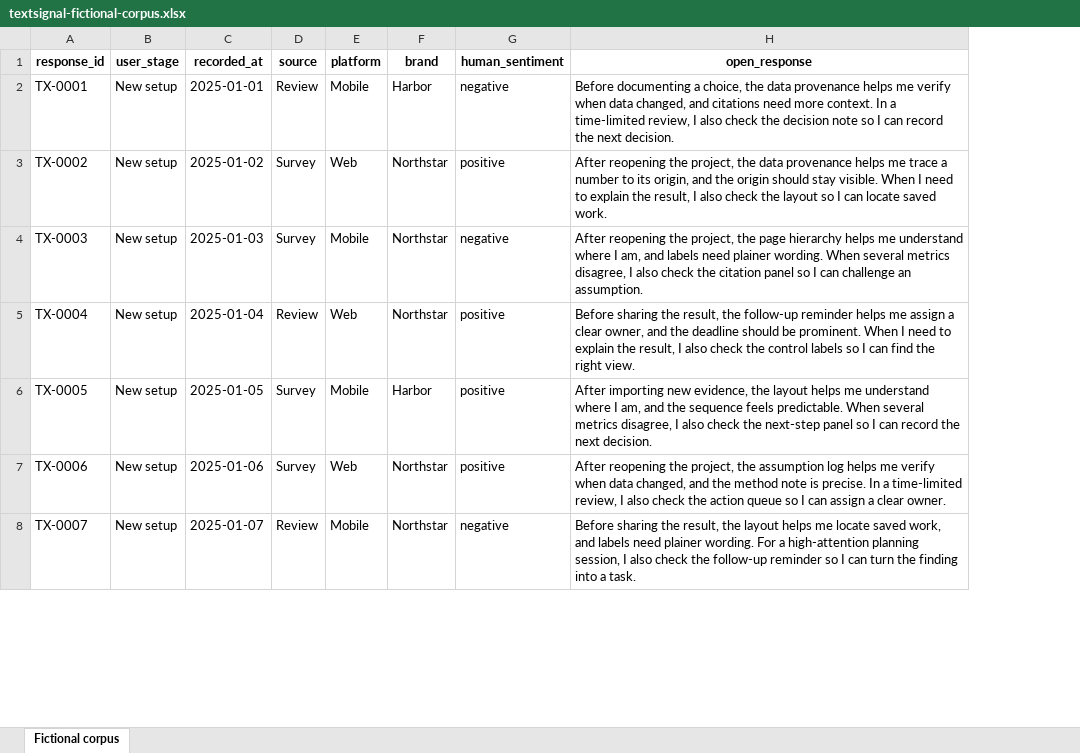
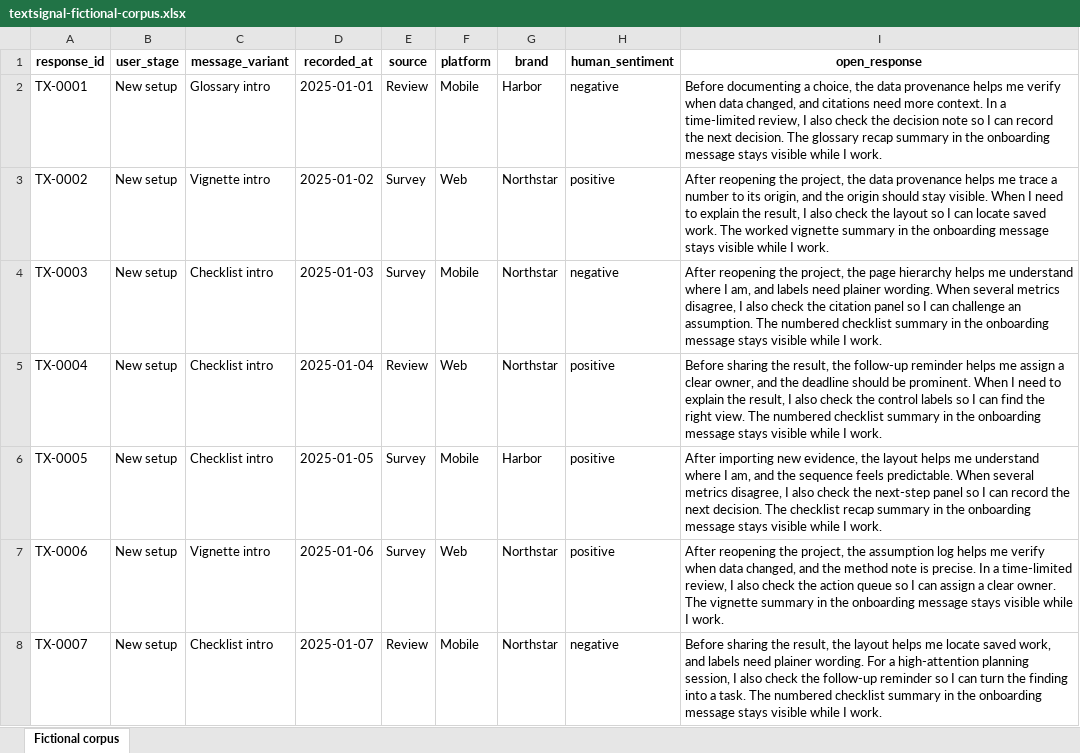
Before and after one commit to UlrikErlingsen/open-text-analysis, an Excel workbook: examples/textsignal-fictional-corpus.xlsx, sheet Fictional corpus, drawn as a sheet; only a part is shown; values as stored, in another font and other column widths than the file's, no borders; addresses are those after the commit; the diff covers the shown part only; the diff names each change by its address in the sheet, - before the commit and + after, or states it on an @@ line.

```diff
--- a/examples/textsignal-fictional-corpus.xlsx (sheet Fictional corpus)
+++ b/examples/textsignal-fictional-corpus.xlsx (sheet Fictional corpus)
+column C (message_variant), rows 2-8: Glossary intro | Vignette intro | Checklist intro | Checklist intro | Checklist intro | Vignette intro | Checklist intro
-I2 (open_response): …next decision.
+I2 (open_response): …next decision. The glossary recap summary in the onboarding message stays visible while I work.
-I3 (open_response): …saved work.
+I3 (open_response): …saved work. The worked vignette summary in the onboarding message stays visible while I work.
-I4 (open_response): …an assumption.
+I4 (open_response): …an assumption. The numbered checklist summary in the onboarding message stays visible while I work.
-I5 (open_response): …right view.
+I5 (open_response): …right view. The numbered checklist summary in the onboarding message stays visible while I work.
-I6 (open_response): …next decision.
+I6 (open_response): …next decision. The checklist recap summary in the onboarding message stays visible while I work.
-I7 (open_response): …clear owner.
+I7 (open_response): …clear owner. The vignette summary in the onboarding message stays visible while I work.
-I8 (open_response): …a task.
+I8 (open_response): …a task. The numbered checklist summary in the onboarding message stays visible while I work.
```
Also changed, not shown: 533 edited cells elsewhere in this sheet, examples/textsignal-starter-template.xlsx, 12 other files.
